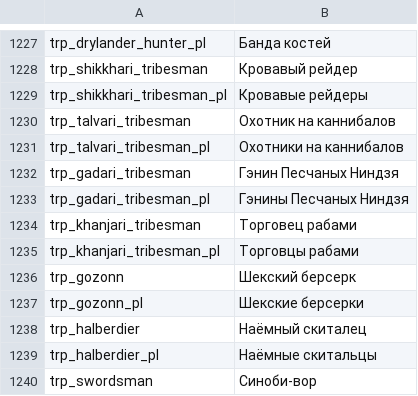
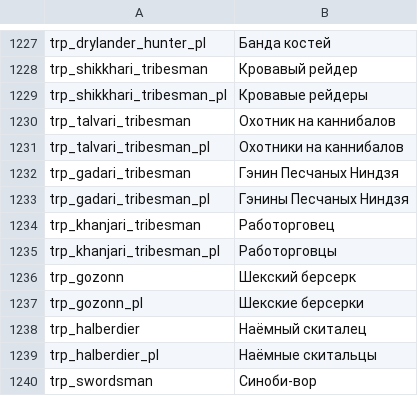
Before and after one commit to Mihalag9/Heirs-of-Dust-RU, a CSV file: languages/ru/troops.csv, drawn as a sheet; only a part is shown, gaps mark what is left out.

```diff
--- a/languages/ru/troops.csv
+++ b/languages/ru/troops.csv
@@ -1233,4 +1233,4 @@ trp_gadari_tribesman|Гэнин Песчаных Ниндзя
 trp_gadari_tribesman_pl|Гэнины Песчаных Ниндзя
-trp_khanjari_tribesman|Торговец рабами
-trp_khanjari_tribesman_pl|Торговцы рабами
+trp_khanjari_tribesman|Работорговец
+trp_khanjari_tribesman_pl|Работорговцы
 trp_gozonn|Шекский берсерк
```
Also changed, not shown: languages/ru/quick_strings.csv.
